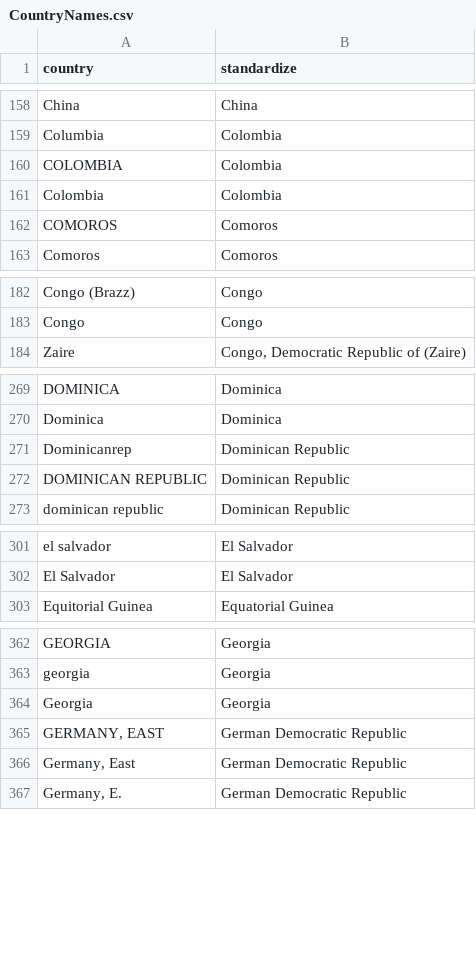
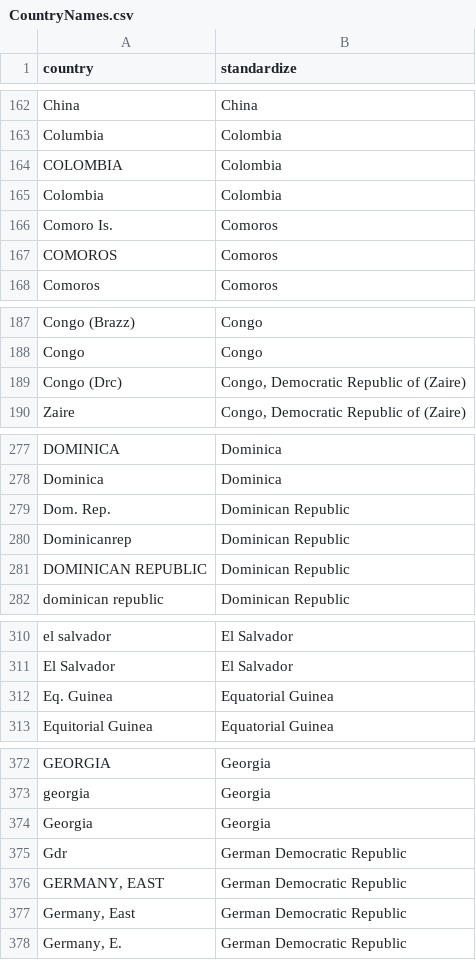
Before and after one commit to dsself/standardizecountries, a CSV file: StandardizeCountries/CountryNames.csv, drawn as a sheet; only a part is shown, gaps mark what is left out; the diff covers the shown part only; the diff names each change by its address in the sheet, - before the commit and + after, or states it on an @@ line.

```diff
--- a/StandardizeCountries/CountryNames.csv
+++ b/StandardizeCountries/CountryNames.csv
+row 166: Comoro Is. | Comoros
+row 189: Congo (Drc) | Congo, Democratic Republic of (Zaire)
+row 279: Dom. Rep. | Dominican Republic
+row 312: Eq. Guinea | Equatorial Guinea
+row 375: Gdr | German Democratic Republic
```
Also changed, not shown: 15 added rows elsewhere in this file, 1 other file.
